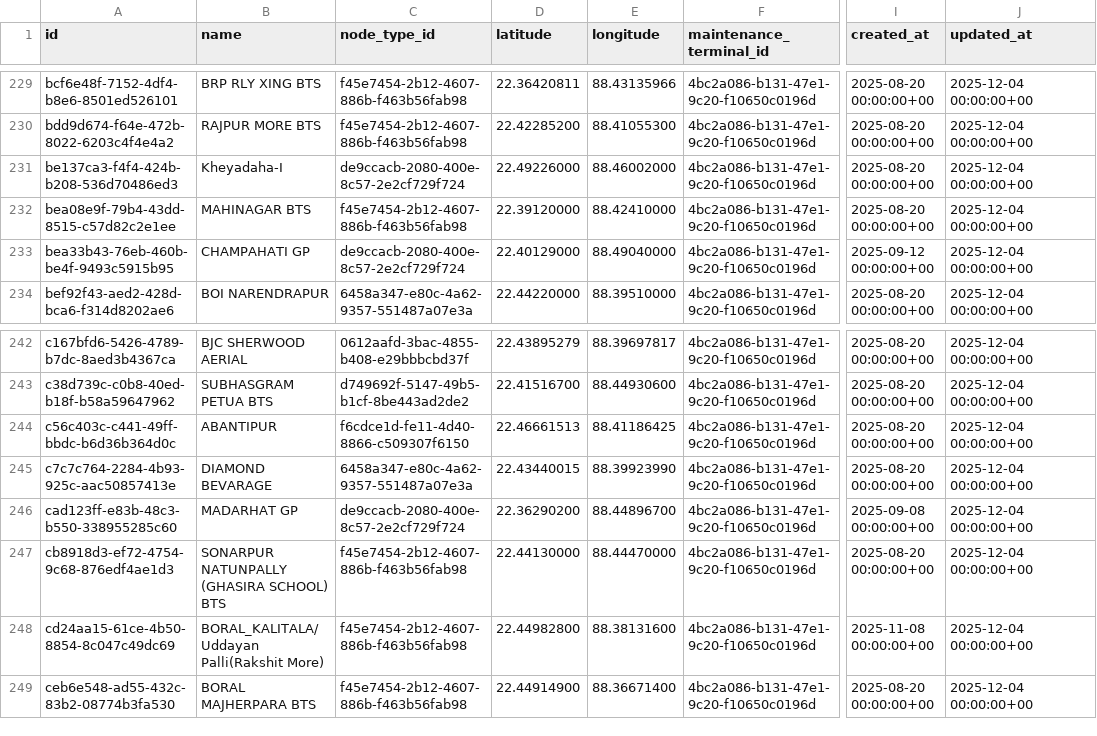
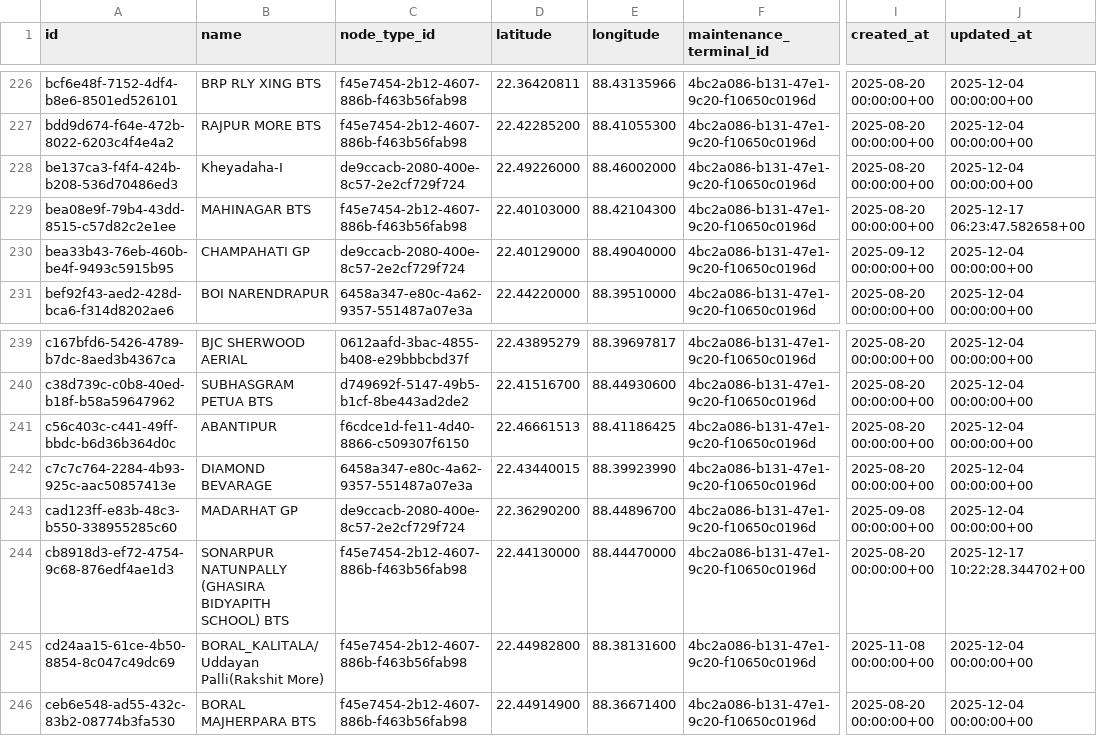
Before and after one commit to sdetmharinavi/hnvtx, a CSV file: data/csv/nodes_rows.csv, drawn as a sheet; only a part is shown, gaps mark what is left out; addresses are those after the commit; the diff covers the shown part only; the diff names each change by its address in the sheet, - before the commit and + after, or states it on an @@ line.

```diff
--- a/data/csv/nodes_rows.csv
+++ b/data/csv/nodes_rows.csv
-D229 (latitude): 22.39120000
+D229 (latitude): 22.40103000
-E229 (longitude): 88.42410000
+E229 (longitude): 88.42104300
-J229 (updated_at): 2025-12-04 00:00:00+00
+J229 (updated_at): 2025-12-17 06:23:47.582658+00
-B244 (name): SONARPUR NATUNPALLY (GHASIRA SCHOOL) BTS
+B244 (name): SONARPUR NATUNPALLY (GHASIRA BIDYAPITH SCHOOL) BTS
-J244 (updated_at): 2025-12-04 00:00:00+00
+J244 (updated_at): 2025-12-17 10:22:28.344702+00
```
Also changed, not shown: 5 removed rows and 3 edited cells elsewhere in this file, data/csv/diary_notes_rows.csv, data/csv/lookup_types_rows.csv, 14 other files.
